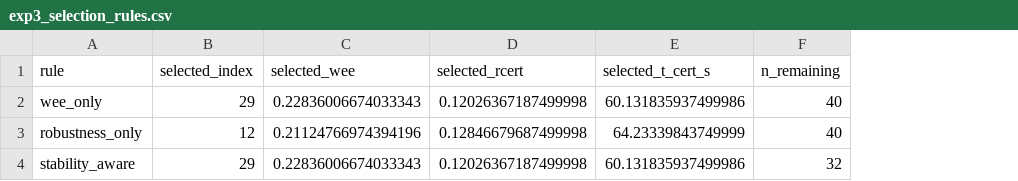
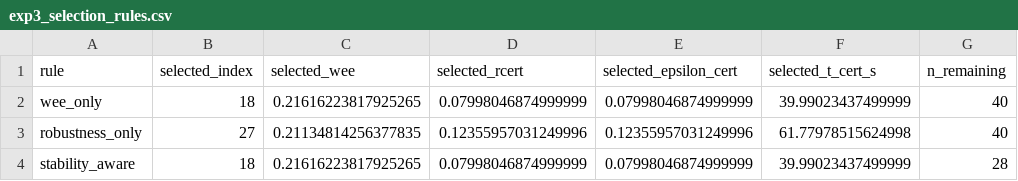
Before and after one commit to omei1311/Robustness_Certification_RIS_Networks_Conference_V3, a CSV file: results/exp3_selection_rules.csv, drawn as a sheet; addresses are those after the commit; the diff names each change by its address in the sheet, - before the commit and + after, or states it on an @@ line.

```diff
--- a/results/exp3_selection_rules.csv
+++ b/results/exp3_selection_rules.csv
+column E (selected_epsilon_cert), rows 2-4: 0.07998046874999999 | 0.12355957031249996 | 0.07998046874999999
-B2 (selected_index): 29
+B2 (selected_index): 18
-C2 (selected_wee): 0.22836006674033343
+C2 (selected_wee): 0.21616223817925265
-D2 (selected_rcert): 0.12026367187499998
+D2 (selected_rcert): 0.07998046874999999
-F2 (selected_t_cert_s): 60.131835937499986
+F2 (selected_t_cert_s): 39.99023437499999
-B3 (selected_index): 12
+B3 (selected_index): 27
-C3 (selected_wee): 0.21124766974394196
+C3 (selected_wee): 0.21134814256377835
-D3 (selected_rcert): 0.12846679687499998
+D3 (selected_rcert): 0.12355957031249996
-F3 (selected_t_cert_s): 64.23339843749999
+F3 (selected_t_cert_s): 61.77978515624998
-B4 (selected_index): 29
+B4 (selected_index): 18
-C4 (selected_wee): 0.22836006674033343
+C4 (selected_wee): 0.21616223817925265
-D4 (selected_rcert): 0.12026367187499998
+D4 (selected_rcert): 0.07998046874999999
-F4 (selected_t_cert_s): 60.131835937499986
+F4 (selected_t_cert_s): 39.99023437499999
-G4 (n_remaining): 32
+G4 (n_remaining): 28
```
Also changed, not shown: results/exp1_mc_sweep.csv, results/exp2_candidate_map.csv, 19 other files.
